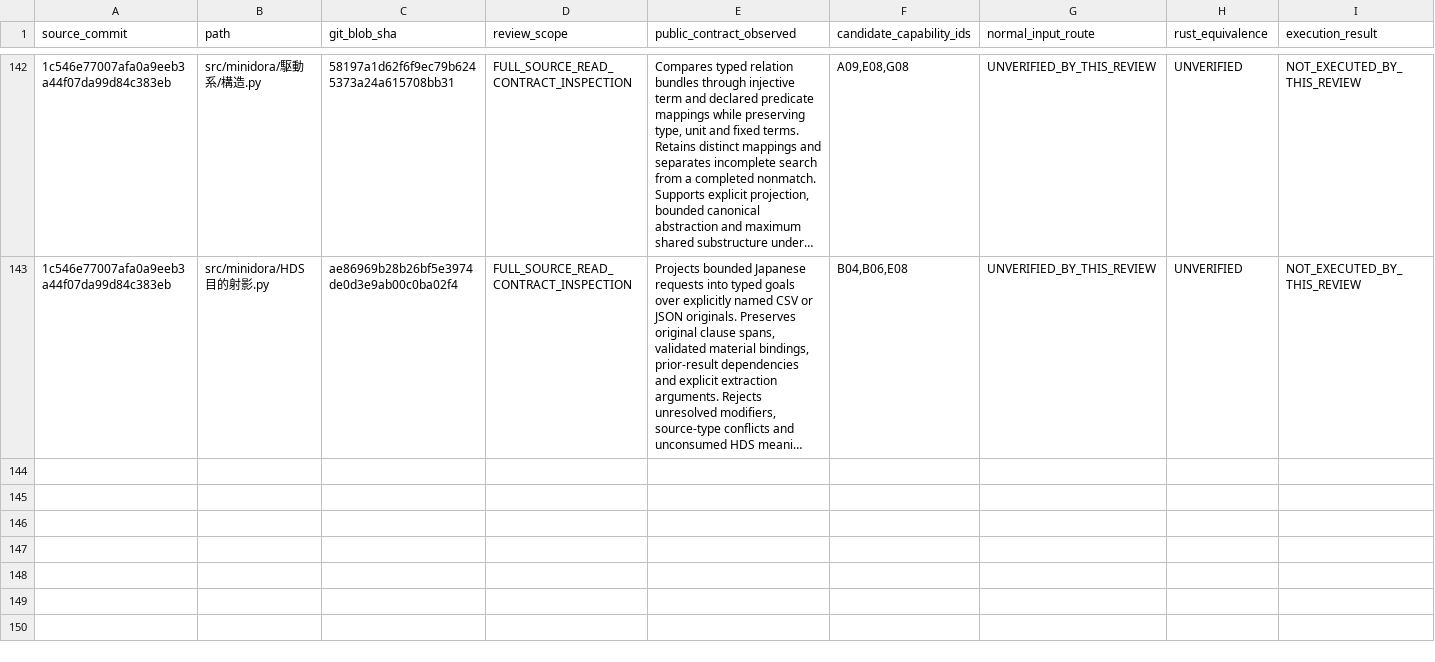
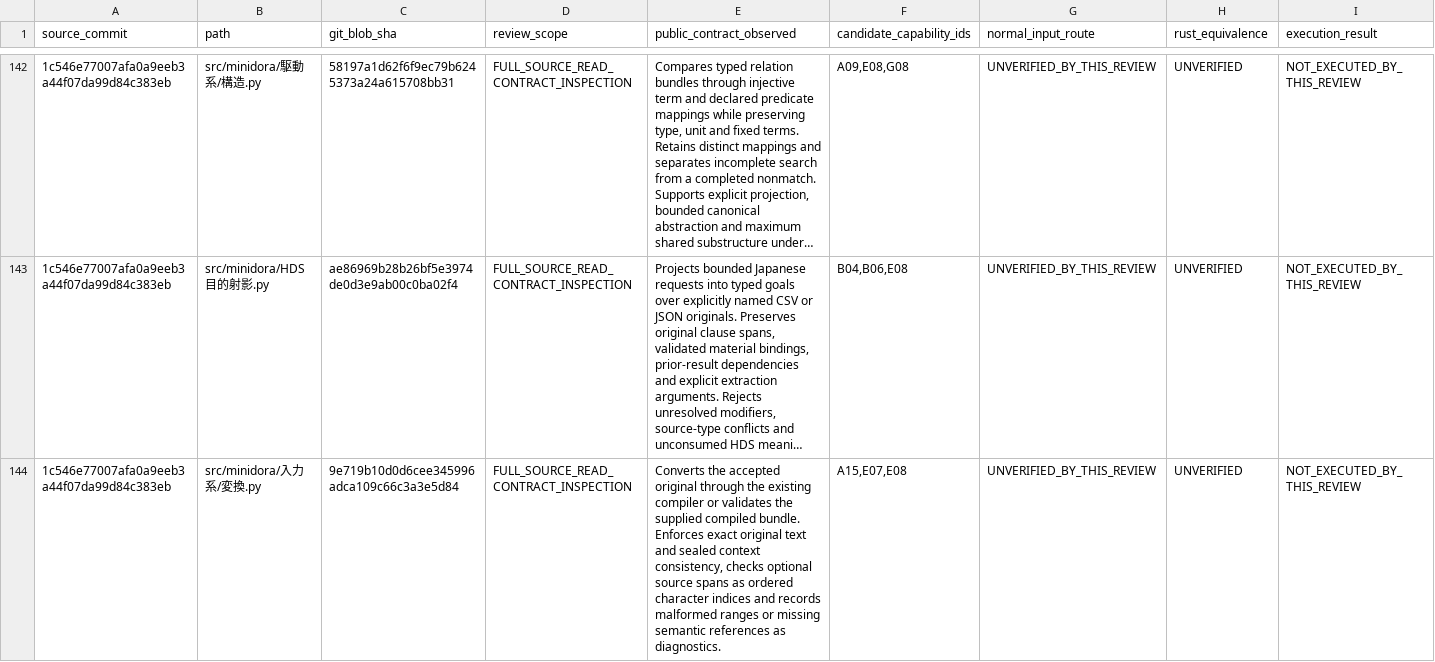
Before and after one commit to gatchimuchio/MINIDORA-BETA, a TSV file: rust/audit/source_contract_reviews.tsv, drawn as a sheet; only a part is shown, gaps mark what is left out; long unchanged cells end in …; rows hold the shown columns only; the diff names each change by its address in the sheet, - before the commit and + after, or states it on an @@ line.

```diff
--- a/rust/audit/source_contract_reviews.tsv
+++ b/rust/audit/source_contract_reviews.tsv
+row 144: 1c546e77007afa0a9eeb3a44f07da99d84c383eb | src/minidora/入力系/変換.py | 9e719b10d0d6cee345996adca109c66c3a3e5d84 | FULL_SOURCE_READ_CONTRACT_INSPECTION | Converts the accepted original through the existing compiler or validates the supplied compiled bundle. Enforces exact original text and sealed context consistency, checks optional source spans as ordered character indices and records malformed ranges or missing semantic references as diagnostics. | A15,E07,E08 | UNVERIFIED_BY_THIS_REVIEW | UNVERIFIED | NOT_EXECUTED_BY_THIS_REVIEW
```
Also changed, not shown: rust/audit/requirements.tsv, 6 other files.
